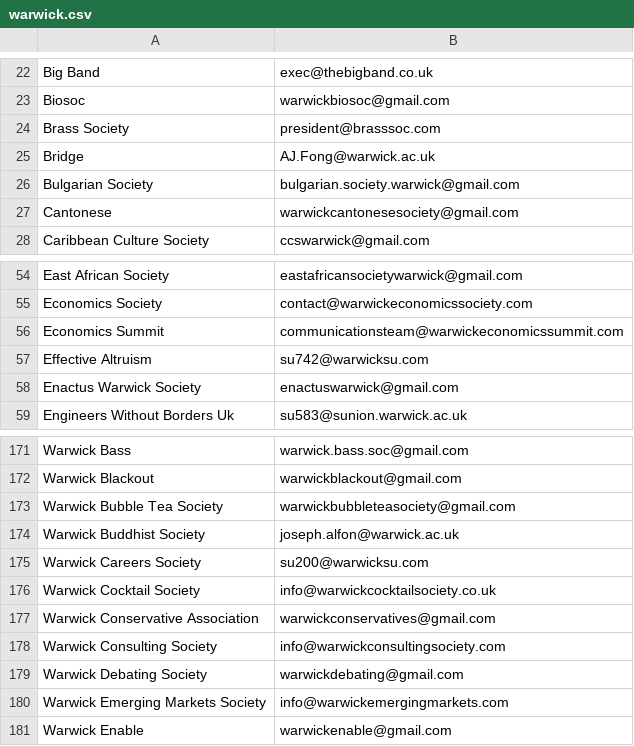
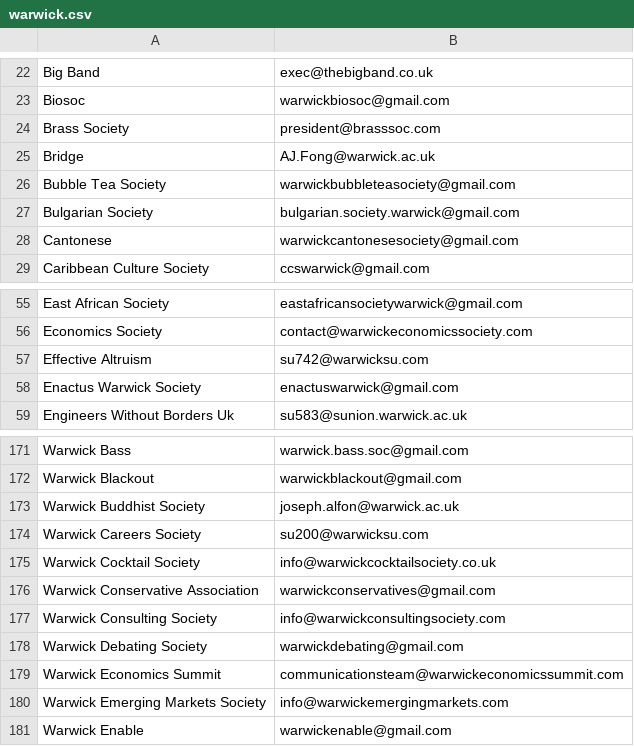
Before and after one commit to kcsoc/society-email-scrape, a CSV file: docs/output/warwick.csv, drawn as a sheet; only a part is shown, gaps mark what is left out.

```diff
--- a/docs/output/warwick.csv
+++ b/docs/output/warwick.csv
@@ -25,2 +25,3 @@ Brass Society, president@brasssoc.com
 Bridge, AJ.Fong@warwick.ac.uk
+Bubble Tea Society, warwickbubbleteasociety@gmail.com
 Bulgarian Society, bulgarian.society.warwick@gmail.com
@@ -55,3 +56,2 @@ East African Society, eastafricansocietywarwick@gmail.com
 Economics Society, contact@warwickeconomicssociety.com
-Economics Summit, communicationsteam@warwickeconomicssummit.com
 Effective Altruism, su742@warwicksu.com
@@ -172,3 +172,2 @@ Warwick Bass, warwick.bass.soc@gmail.com
 Warwick Blackout, warwickblackout@gmail.com
-Warwick Bubble Tea Society, warwickbubbleteasociety@gmail.com
 Warwick Buddhist Society, joseph.alfon@warwick.ac.uk
@@ -179,2 +178,3 @@ Warwick Consulting Society, info@warwickconsultingsociety.com
 Warwick Debating Society, warwickdebating@gmail.com
+Warwick Economics Summit, communicationsteam@warwickeconomicssummit.com
 Warwick Emerging Markets Society, info@warwickemergingmarkets.com
```
